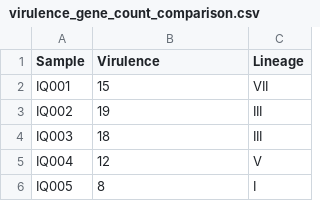
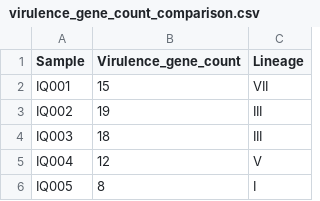
Before and after one commit to raymondkiu/Infant-Clostridium-perfringens-Paper, a CSV file: Source_data_files/Virulence_profiling/virulence_gene_count_comparison.csv, drawn as a sheet; only a part is shown.

Commit message:
Update virulence_gene_count_comparison.csv

```diff
--- a/Source_data_files/Virulence_profiling/virulence_gene_count_comparison.csv
+++ b/Source_data_files/Virulence_profiling/virulence_gene_count_comparison.csv
@@ -1,2 +1,2 @@
-Sample,Virulence,Lineage
+Sample,Virulence_gene_count,Lineage
 IQ001,15,VII
```
